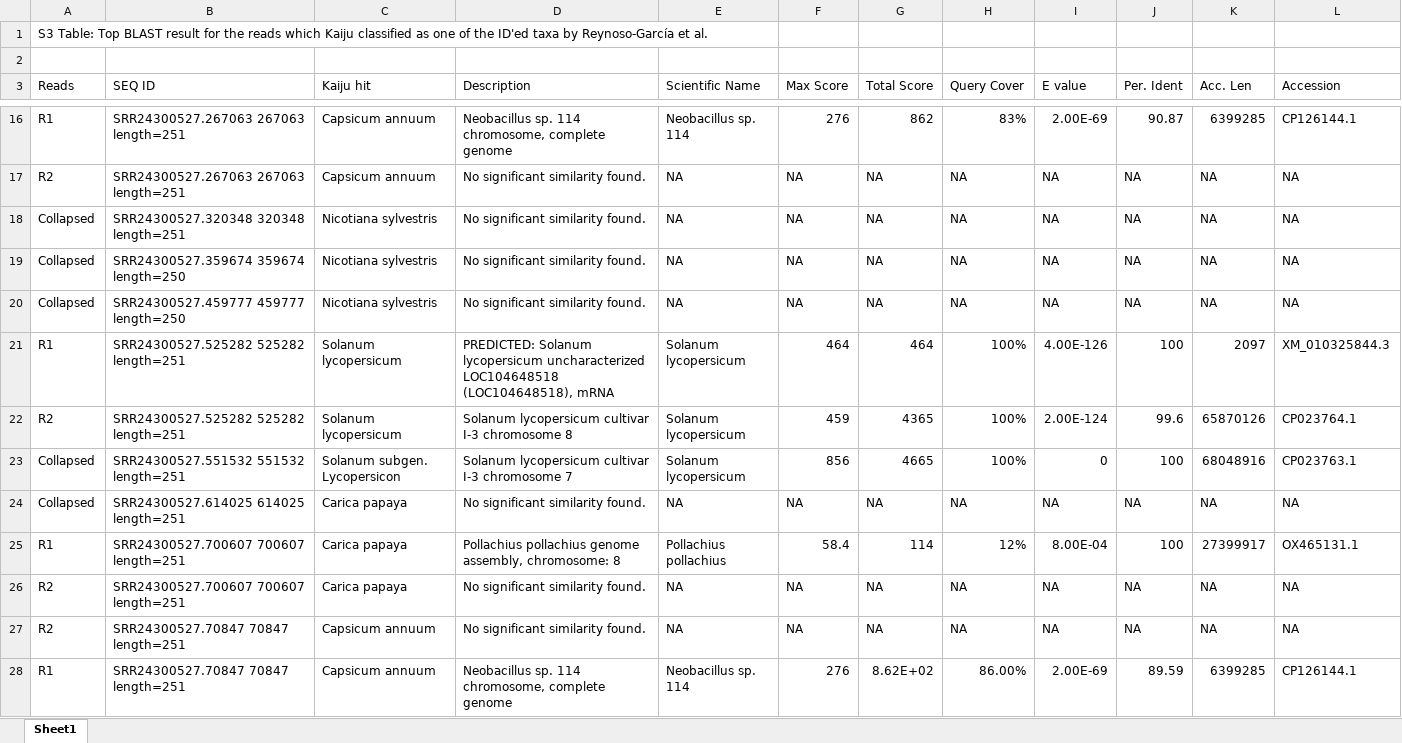
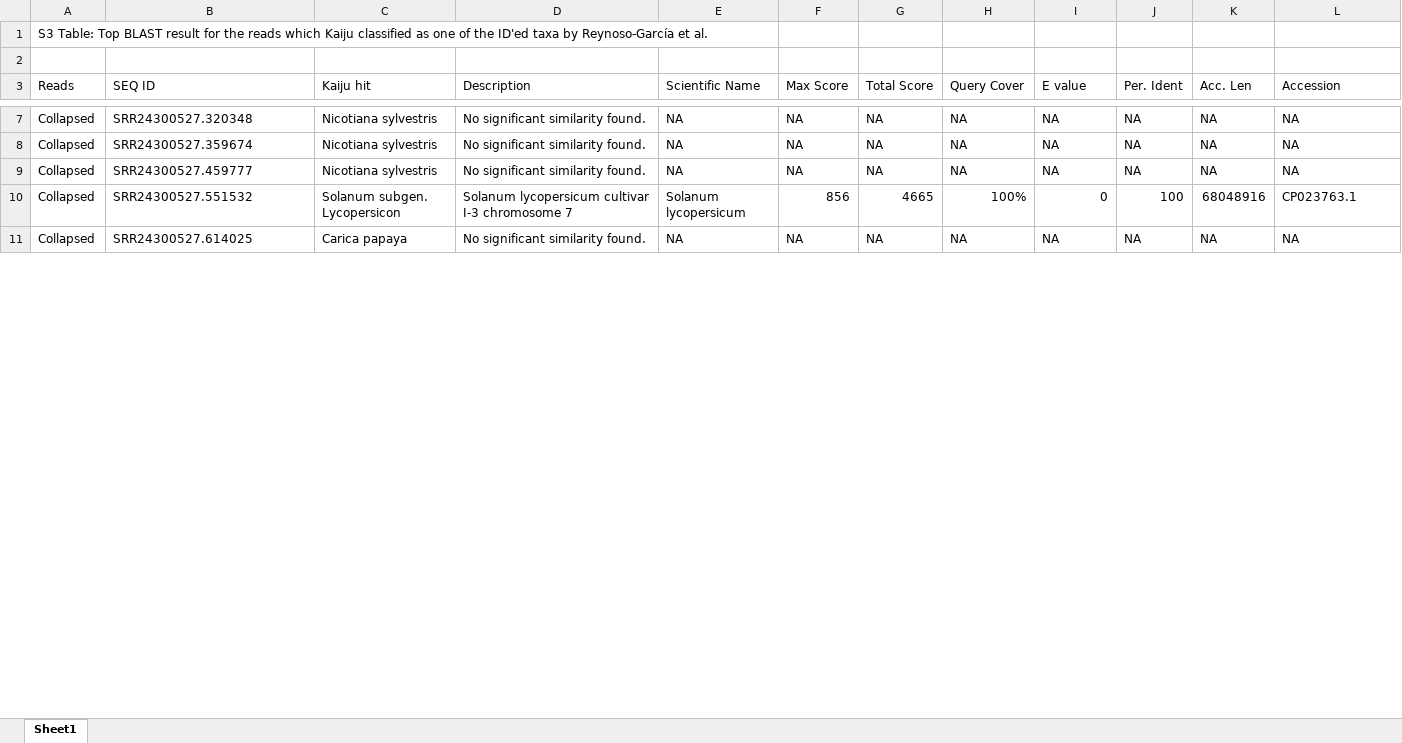
Before and after one commit to AleksandraLaura/DietComment, an Excel workbook: S3_Table.xlsx, sheet Sheet1, drawn as a sheet; only a part is shown, gaps mark what is left out; values as stored, in another font and other column widths than the file's, no cell formats; removed rows and columns are numbered as before the commit, all else as after; the diff covers the shown part only; the diff names each change by its address in the sheet, - before the commit and + after, or states it on an @@ line.

Commit message:
Add files via upload

```diff
--- a/S3_Table.xlsx (sheet Sheet1)
+++ b/S3_Table.xlsx (sheet Sheet1)
-row 16: R1 | SRR24300527.267063 267063 length=251 | Capsicum annuum | Neobacillus sp. 114 chromosome, complete genome | Neobacillus sp. 114 | 276 | 862 | 83% | 2.00E-69 | 90.87 | 6399285 | CP126144.1
-row 17: R2 | SRR24300527.267063 267063 length=251 | Capsicum annuum | No significant similarity found. | NA | NA | NA | NA | NA | NA | NA | NA
-B7 (SEQ ID): SRR24300527.320348 320348 length=251
+B7 (SEQ ID): SRR24300527.320348
-B8 (SEQ ID): SRR24300527.359674 359674 length=250
+B8 (SEQ ID): SRR24300527.359674
-B9 (SEQ ID): SRR24300527.459777 459777 length=250
+B9 (SEQ ID): SRR24300527.459777
-row 21: R1 | SRR24300527.525282 525282 length=251 | Solanum lycopersicum | PREDICTED: Solanum lycopersicum uncharacterized LOC104648518 (LOC104648518), mRNA | Solanum lycopersicum | 464 | 464 | 100% | 4.00E-126 | 100 | 2097 | XM_010325844.3
-row 22: R2 | SRR24300527.525282 525282 length=251 | Solanum lycopersicum | Solanum lycopersicum cultivar I-3 chromosome 8 | Solanum lycopersicum | 459 | 4365 | 100% | 2.00E-124 | 99.6 | 65870126 | CP023764.1
-B10 (SEQ ID): SRR24300527.551532 551532 length=251
+B10 (SEQ ID): SRR24300527.551532
-B11 (SEQ ID): SRR24300527.614025 614025 length=251
+B11 (SEQ ID): SRR24300527.614025
-row 25: R1 | SRR24300527.700607 700607 length=251 | Carica papaya | Pollachius pollachius genome assembly, chromosome: 8 | Pollachius pollachius | 58.4 | 114 | 12% | 8.00E-04 | 100 | 27399917 | OX465131.1
-row 26: R2 | SRR24300527.700607 700607 length=251 | Carica papaya | No significant similarity found. | NA | NA | NA | NA | NA | NA | NA | NA
-row 27: R2 | SRR24300527.70847 70847 length=251 | Capsicum annuum | No significant similarity found. | NA | NA | NA | NA | NA | NA | NA | NA
-row 28: R1 | SRR24300527.70847 70847 length=251 | Capsicum annuum | Neobacillus sp. 114 chromosome, complete genome | Neobacillus sp. 114 | 276 | 8.62E+02 | 86.00% | 2.00E-69 | 89.59 | 6399285 | CP126144.1
```
Also changed, not shown: 38 added rows, 28 removed rows and 39 edited cells elsewhere in this sheet, cell formats.
